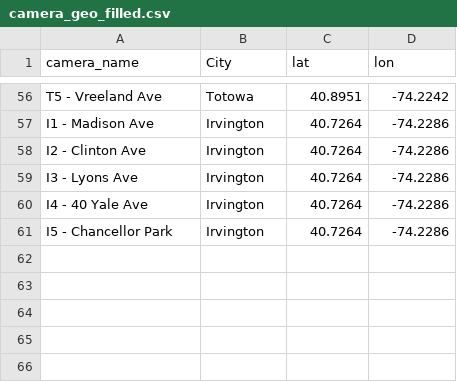
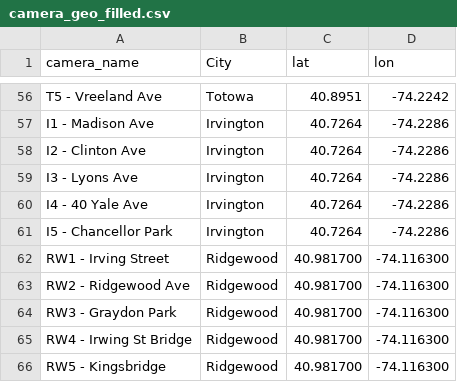
Before and after one commit to abulcnr-max/camera-summary, a CSV file: camera_geo_filled.csv, drawn as a sheet; only a part is shown, gaps mark what is left out; the diff names each change by its address in the sheet, - before the commit and + after, or states it on an @@ line.

Commit message:
Update camera_geo_filled.csv

```diff
--- a/camera_geo_filled.csv
+++ b/camera_geo_filled.csv
+row 62: RW1 - Irving Street | Ridgewood | 40.981700 | -74.116300
+row 63: RW2 - Ridgewood Ave | Ridgewood | 40.981700 | -74.116300
+row 64: RW3 - Graydon Park | Ridgewood | 40.981700 | -74.116300
+row 65: RW4 - Irwing St Bridge | Ridgewood | 40.981700 | -74.116300
+row 66: RW5 - Kingsbridge | Ridgewood | 40.981700 | -74.116300
```
